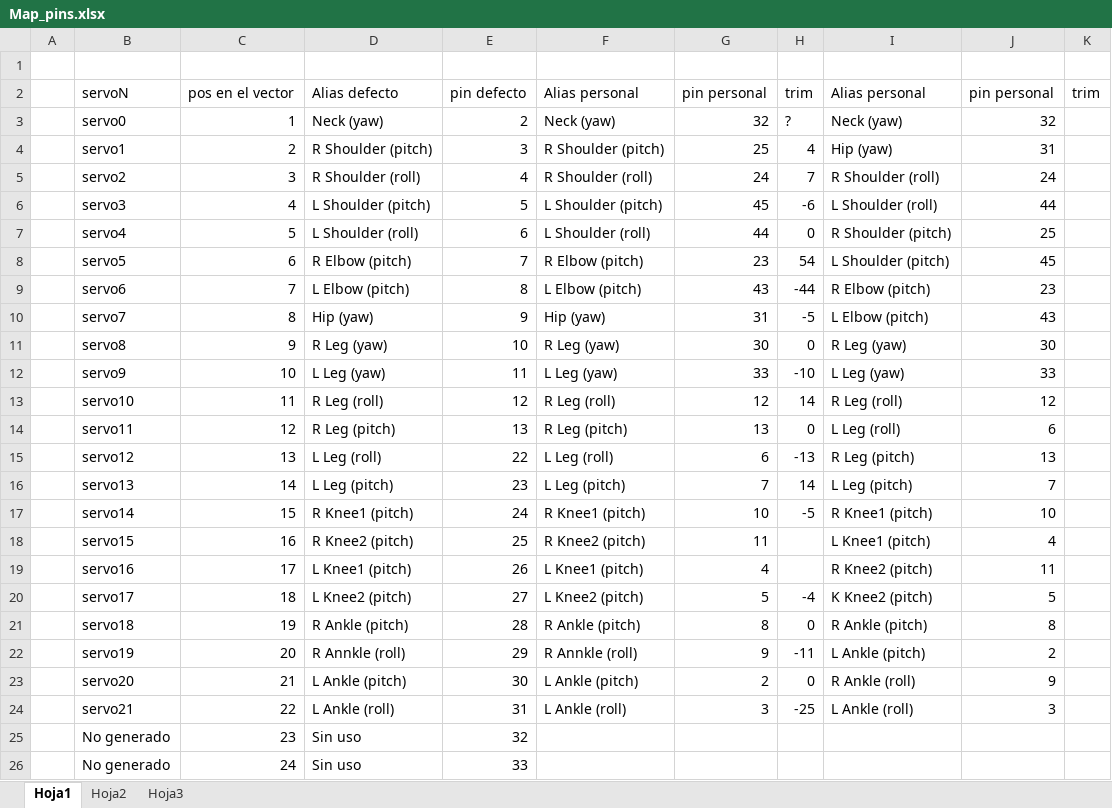
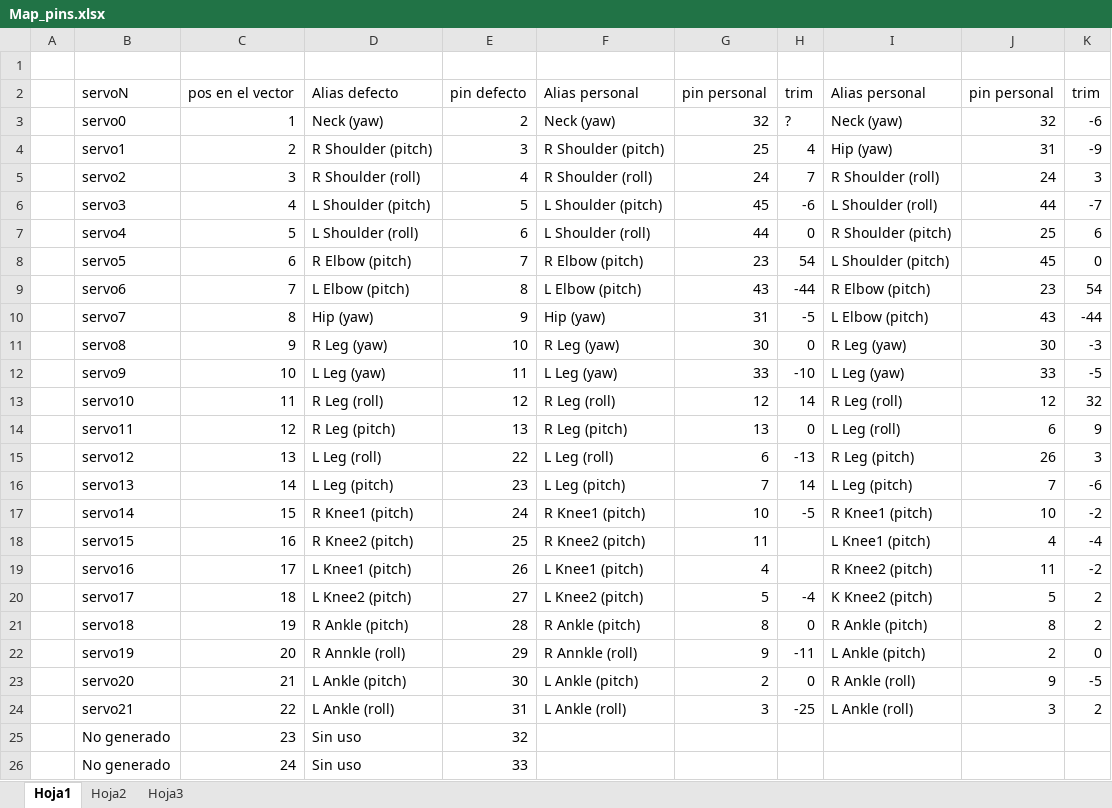
Before and after one commit to myod-robotics/MYOD, an Excel workbook: trunk/MoveGenerator/Map_pins.xlsx, sheet Hoja1, drawn as a sheet; values as stored, in another font and other column widths than the file's, no borders; the diff names each change by its address in the sheet, - before the commit and + after, or states it on an @@ line.

Commit message:
Changes to be committed:    (use "git reset HEAD <file>..." to unstage)
	modified:   trunk/MoveGenerator/Map_pins.xlsx

```diff
--- a/trunk/MoveGenerator/Map_pins.xlsx (sheet Hoja1)
+++ b/trunk/MoveGenerator/Map_pins.xlsx (sheet Hoja1)
-K3: (empty)
+K3: -6
-K4: (empty)
+K4: -9
-K5: (empty)
+K5: 3
-K6: (empty)
+K6: -7
-K7: (empty)
+K7: 6
-K8: (empty)
+K8: 0
-K9: (empty)
+K9: 54
-K10: (empty)
+K10: -44
-K11: (empty)
+K11: -3
-K12: (empty)
+K12: -5
-K13: (empty)
+K13: 32
-K14: (empty)
+K14: 9
-J15: 13
+J15: 26
-K15: (empty)
+K15: 3
-K16: (empty)
+K16: -6
-K17: (empty)
+K17: -2
-K18: (empty)
+K18: -4
-K19: (empty)
+K19: -2
-K20:K21: (empty)
+K20:K21: 2
-K22: (empty)
+K22: 0
-K23: (empty)
+K23: -5
-K24: (empty)
+K24: 2
```
